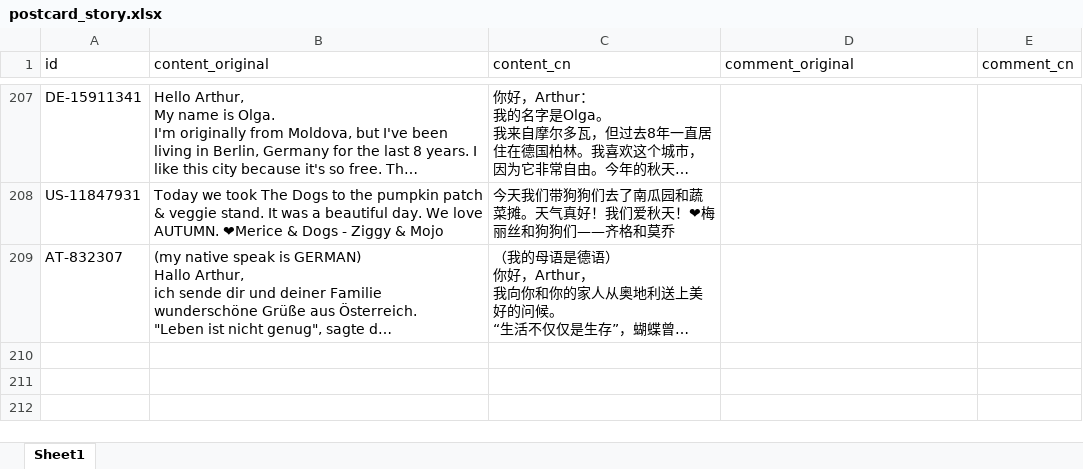
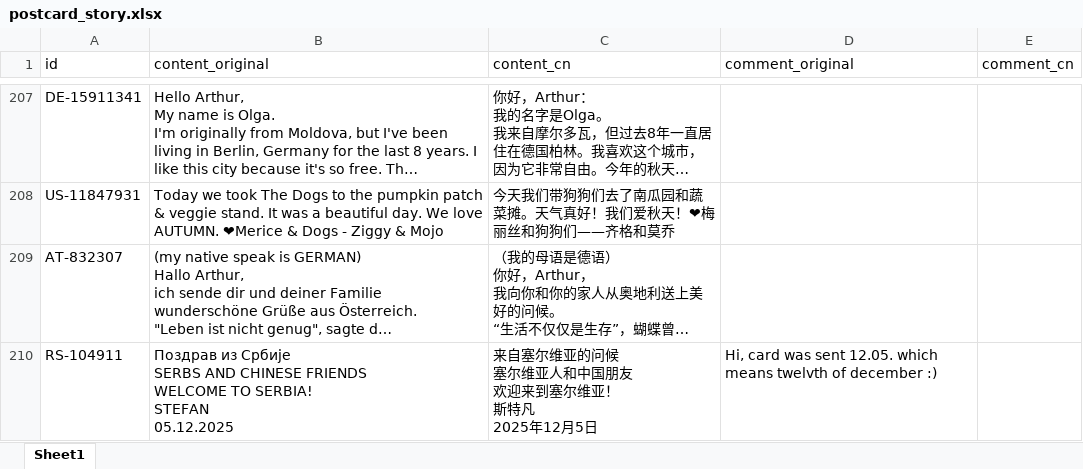
Before and after one commit to arthurfsy2/Postcrossing_map_generator, an Excel workbook: template/postcard_story.xlsx, sheet Sheet1, drawn as a sheet; only a part is shown, gaps mark what is left out; long unchanged cells end in …; values as stored, in another font and other column widths than the file's, no borders; ↵ is a line break in a cell; the diff names each change by its address in the sheet, - before the commit and + after, or states it on an @@ line.

```diff
--- a/template/postcard_story.xlsx (sheet Sheet1)
+++ b/template/postcard_story.xlsx (sheet Sheet1)
+row 210: RS-104911 | Поздрав из Србије ↵ SERBS AND CHINESE FRIENDS ↵ WELCOME TO SERBIA! ↵ STEFAN ↵ 05.12.2025 | 来自塞尔维亚的问候 ↵ 塞尔维亚人和中国朋友 ↵ 欢迎来到塞尔维亚！ ↵ 斯特凡 ↵ 2025年12月5日 | Hi, card was sent 12.05. which means twelvth of december :)
```
Also changed, not shown: 1 other file.
